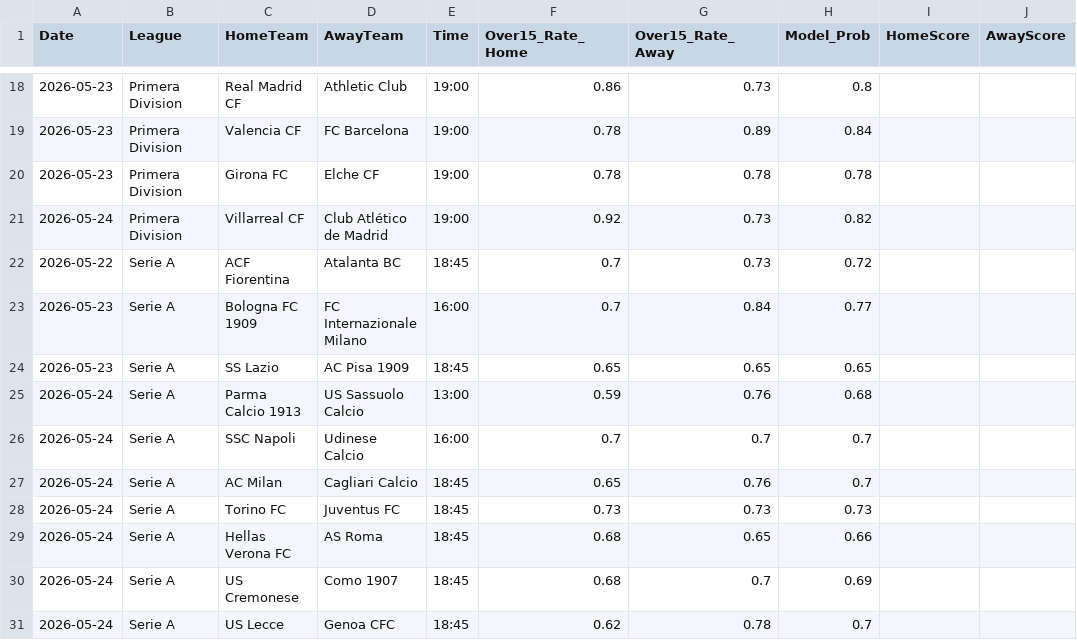
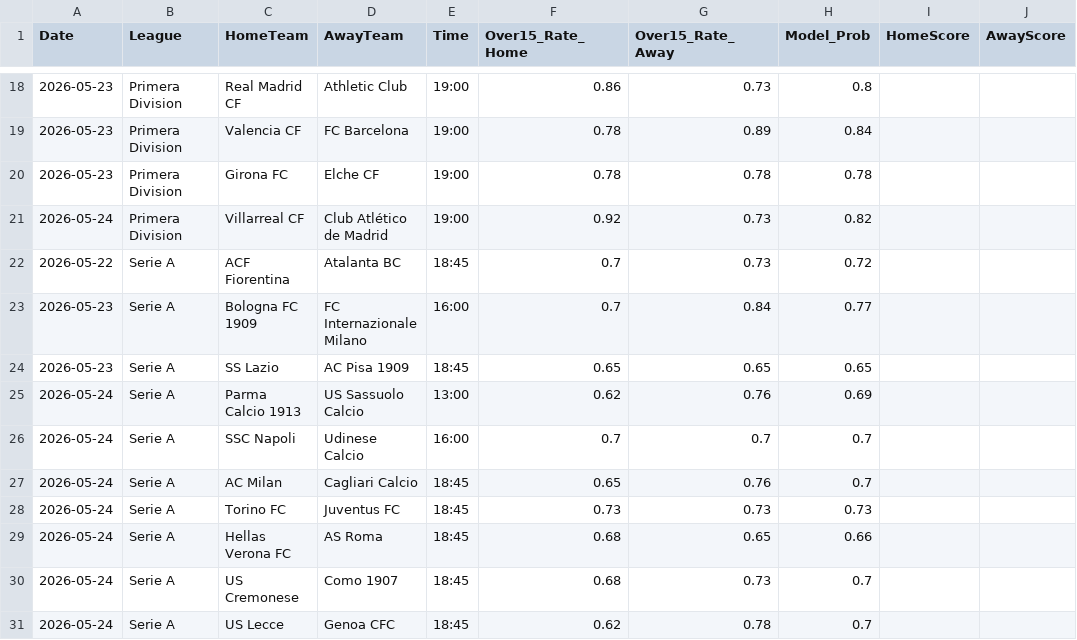
Before and after one commit to Simplykay/kays-Super-Predictor, a CSV file: predictions.csv, drawn as a sheet; only a part is shown, gaps mark what is left out.

```diff
--- a/predictions.csv
+++ b/predictions.csv
@@ -24,3 +24,3 @@ Date,League,HomeTeam,AwayTeam,Time,Over15_Rate_Home,Over15_Rate_Away,Model_Prob,
 2026-05-23,Serie A,SS Lazio,AC Pisa 1909,18:45,0.65,0.65,0.65,,
-2026-05-24,Serie A,Parma Calcio 1913,US Sassuolo Calcio,13:00,0.59,0.76,0.68,,
+2026-05-24,Serie A,Parma Calcio 1913,US Sassuolo Calcio,13:00,0.62,0.76,0.69,,
 2026-05-24,Serie A,SSC Napoli,Udinese Calcio,16:00,0.7,0.7,0.7,,
@@ -29,3 +29,3 @@ Date,League,HomeTeam,AwayTeam,Time,Over15_Rate_Home,Over15_Rate_Away,Model_Prob,
 2026-05-24,Serie A,Hellas Verona FC,AS Roma,18:45,0.68,0.65,0.66,,
-2026-05-24,Serie A,US Cremonese,Como 1907,18:45,0.68,0.7,0.69,,
+2026-05-24,Serie A,US Cremonese,Como 1907,18:45,0.68,0.73,0.7,,
 2026-05-24,Serie A,US Lecce,Genoa CFC,18:45,0.62,0.78,0.7,,
```
